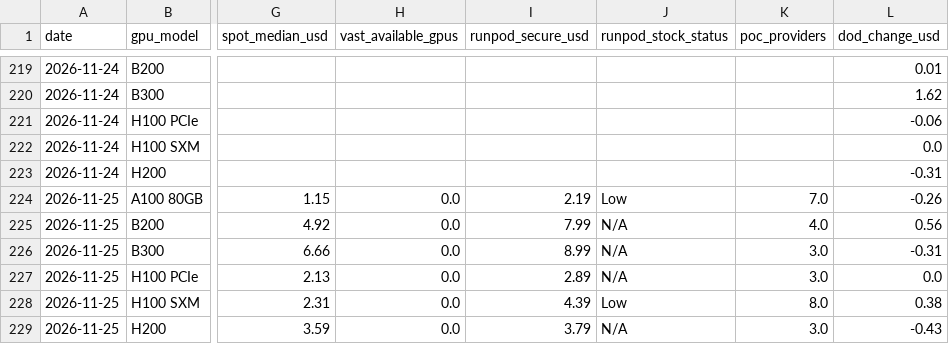
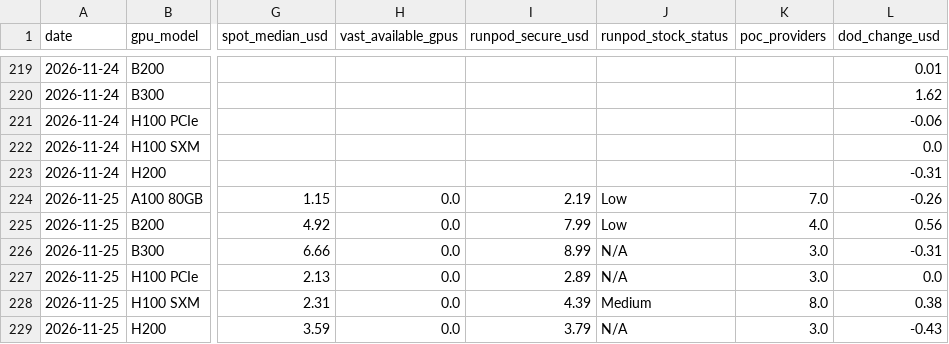
Before and after one commit to biyosi77/GPU_PRICE_TRACKER_biyosi77, a CSV file: data/daily_gpu_prices.csv, drawn as a sheet; only a part is shown, gaps mark what is left out; the diff names each change by its address in the sheet, - before the commit and + after, or states it on an @@ line.

```diff
--- a/data/daily_gpu_prices.csv
+++ b/data/daily_gpu_prices.csv
-J225 (runpod_stock_status): N/A
+J225 (runpod_stock_status): Low
-J228 (runpod_stock_status): Low
+J228 (runpod_stock_status): Medium
```
Also changed, not shown: 3 other files.
